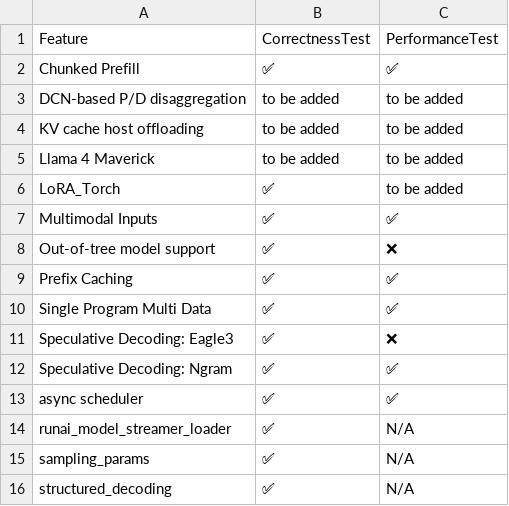
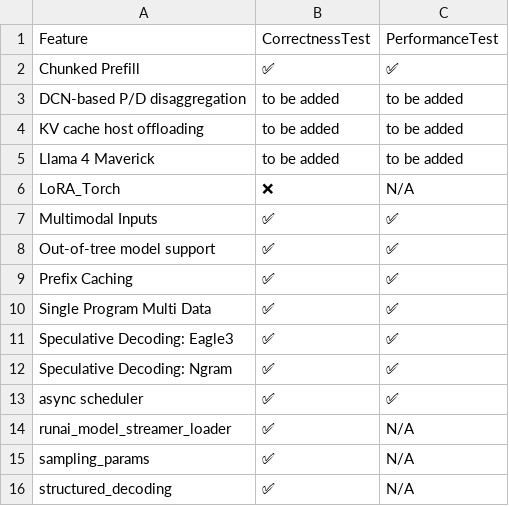
Before and after one commit to inkitori/claude-deepseek-v4, a CSV file: support_matrices/nightly/feature_support_matrix.csv, drawn as a sheet.

Commit message:
[skip ci] Update nightly support matrices
Signed-off-by: Buildkite Bot <buildkite-bot@users.noreply.github.com>

```diff
--- a/support_matrices/nightly/feature_support_matrix.csv
+++ b/support_matrices/nightly/feature_support_matrix.csv
@@ -5,8 +5,8 @@ Feature,CorrectnessTest,PerformanceTest
 "Llama 4 Maverick",to be added,to be added
-"LoRA_Torch",✅,to be added
+"LoRA_Torch",❌,N/A
 "Multimodal Inputs",✅,✅
-"Out-of-tree model support",✅,❌
+"Out-of-tree model support",✅,✅
 "Prefix Caching",✅,✅
 "Single Program Multi Data",✅,✅
-"Speculative Decoding: Eagle3",✅,❌
+"Speculative Decoding: Eagle3",✅,✅
 "Speculative Decoding: Ngram",✅,✅
```
